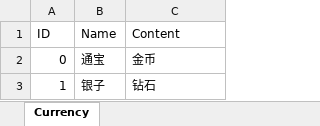
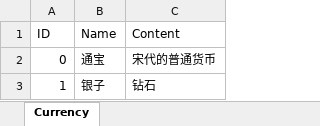
Before and after one commit to syc0521/SimulationGame, an Excel workbook: Assets/Configs/RawTable/Currency.xlsx, sheet Currency, drawn as a sheet; values as stored, in another font and other column widths than the file's, no borders; table styles not drawn; the diff names each change by its address in the sheet, - before the commit and + after, or states it on an @@ line.

```diff
--- a/Assets/Configs/RawTable/Currency.xlsx (sheet Currency)
+++ b/Assets/Configs/RawTable/Currency.xlsx (sheet Currency)
-C2 (Content): 金币
+C2 (Content): 宋代的普通货币
```
Also changed, not shown: Assets/Configs/RawTable/BuildingTable.xlsx.
